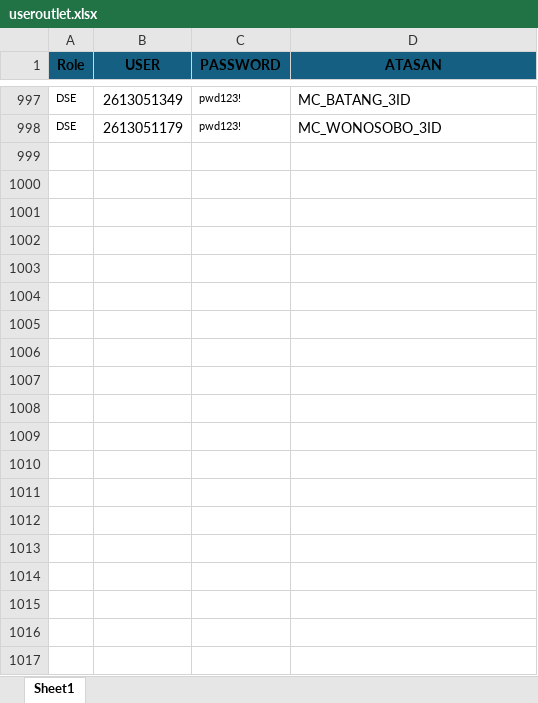
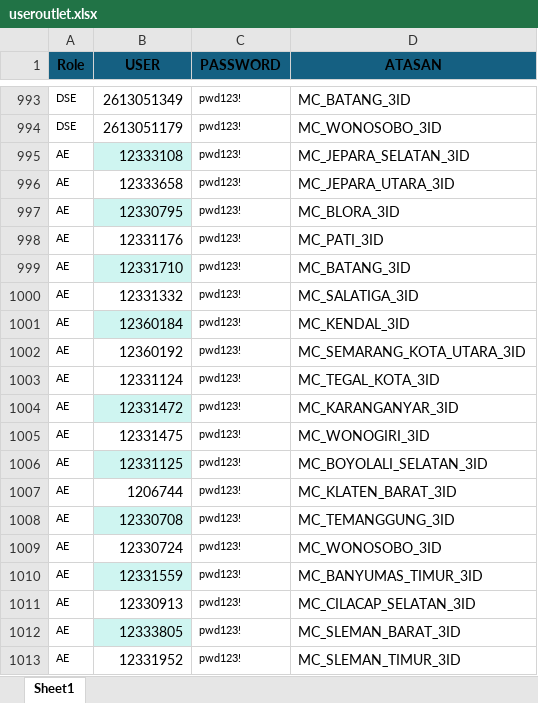
Before and after one commit to MukhlishAlif/matalangit-streamlit, an Excel workbook: useroutlet.xlsx, sheet Sheet1, drawn as a sheet; only a part is shown, gaps mark what is left out; values as stored, in another font and other column widths than the file's, no borders; conditional formats not drawn; the diff covers the shown part only; the diff names each change by its address in the sheet, - before the commit and + after, or states it on an @@ line.

Commit message:
tampilan tabel, gse ae, user baru, filter brand

```diff
--- a/useroutlet.xlsx (sheet Sheet1)
+++ b/useroutlet.xlsx (sheet Sheet1)
+row 995: AE | 12333108 | pwd123! | MC_JEPARA_SELATAN_3ID
+row 996: AE | 12333658 | pwd123! | MC_JEPARA_UTARA_3ID
+row 997: AE | 12330795 | pwd123! | MC_BLORA_3ID
+row 998: AE | 12331176 | pwd123! | MC_PATI_3ID
+row 999: AE | 12331710 | pwd123! | MC_BATANG_3ID
+row 1000: AE | 12331332 | pwd123! | MC_SALATIGA_3ID
+row 1001: AE | 12360184 | pwd123! | MC_KENDAL_3ID
+row 1002: AE | 12360192 | pwd123! | MC_SEMARANG_KOTA_UTARA_3ID
+row 1003: AE | 12331124 | pwd123! | MC_TEGAL_KOTA_3ID
+row 1004: AE | 12331472 | pwd123! | MC_KARANGANYAR_3ID
+row 1005: AE | 12331475 | pwd123! | MC_WONOGIRI_3ID
+row 1006: AE | 12331125 | pwd123! | MC_BOYOLALI_SELATAN_3ID
+row 1007: AE | 1206744 | pwd123! | MC_KLATEN_BARAT_3ID
+row 1008: AE | 12330708 | pwd123! | MC_TEMANGGUNG_3ID
+row 1009: AE | 12330724 | pwd123! | MC_WONOSOBO_3ID
+row 1010: AE | 12331559 | pwd123! | MC_BANYUMAS_TIMUR_3ID
+row 1011: AE | 12330913 | pwd123! | MC_CILACAP_SELATAN_3ID
+row 1012: AE | 12333805 | pwd123! | MC_SLEMAN_BARAT_3ID
+row 1013: AE | 12331952 | pwd123! | MC_SLEMAN_TIMUR_3ID
```
Also changed, not shown: 441 added rows and 4 removed rows elsewhere in this sheet, 11 other files.
